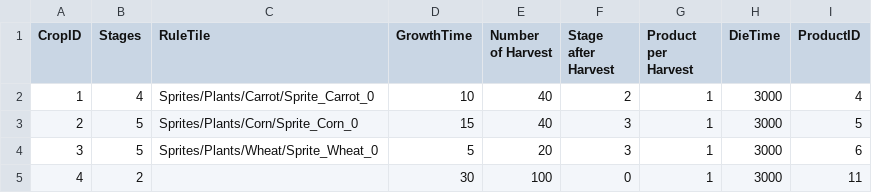
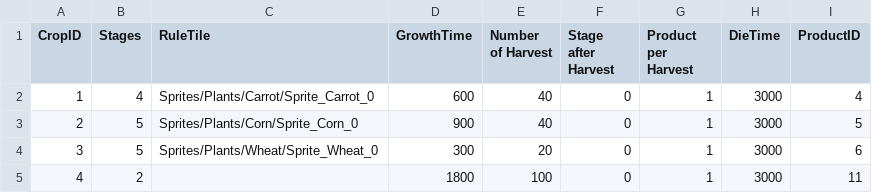
Before and after one commit to HoangDat3430/FarmGame, a CSV file: Assets/StreamingAssets/Data/CropList.csv, drawn as a sheet.

Commit message:
Adjust data and starting inventory to meets the requirements

```diff
--- a/Assets/StreamingAssets/Data/CropList.csv
+++ b/Assets/StreamingAssets/Data/CropList.csv
@@ -1,5 +1,5 @@
 CropID,Stages,RuleTile,GrowthTime,Number of Harvest,Stage after Harvest,Product per Harvest,DieTime,ProductID
-1,4,Sprites/Plants/Carrot/Sprite_Carrot_0,10,40,2,1,3000,4
-2,5,Sprites/Plants/Corn/Sprite_Corn_0,15,40,3,1,3000,5
-3,5,Sprites/Plants/Wheat/Sprite_Wheat_0,5,20,3,1,3000,6
-4,2,,30,100,0,1,3000,11
+1,4,Sprites/Plants/Carrot/Sprite_Carrot_0,600,40,0,1,3000,4
+2,5,Sprites/Plants/Corn/Sprite_Corn_0,900,40,0,1,3000,5
+3,5,Sprites/Plants/Wheat/Sprite_Wheat_0,300,20,0,1,3000,6
+4,2,,1800,100,0,1,3000,11
```
Also changed, not shown: 5 other files.
